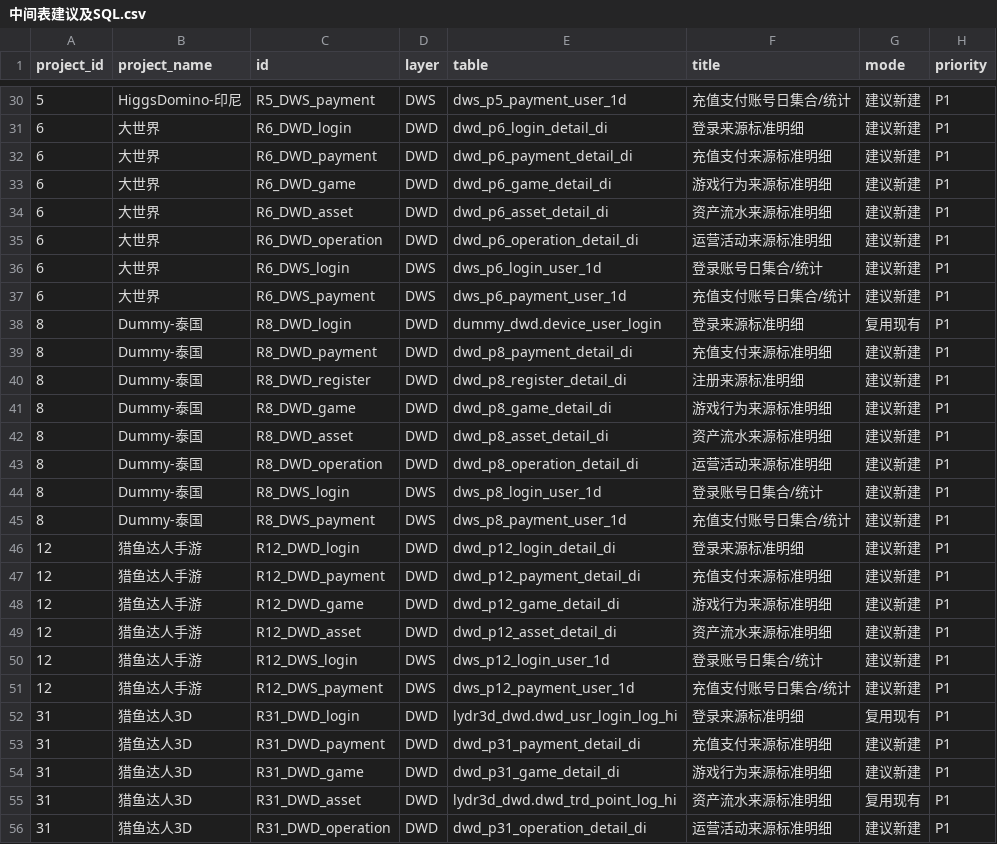
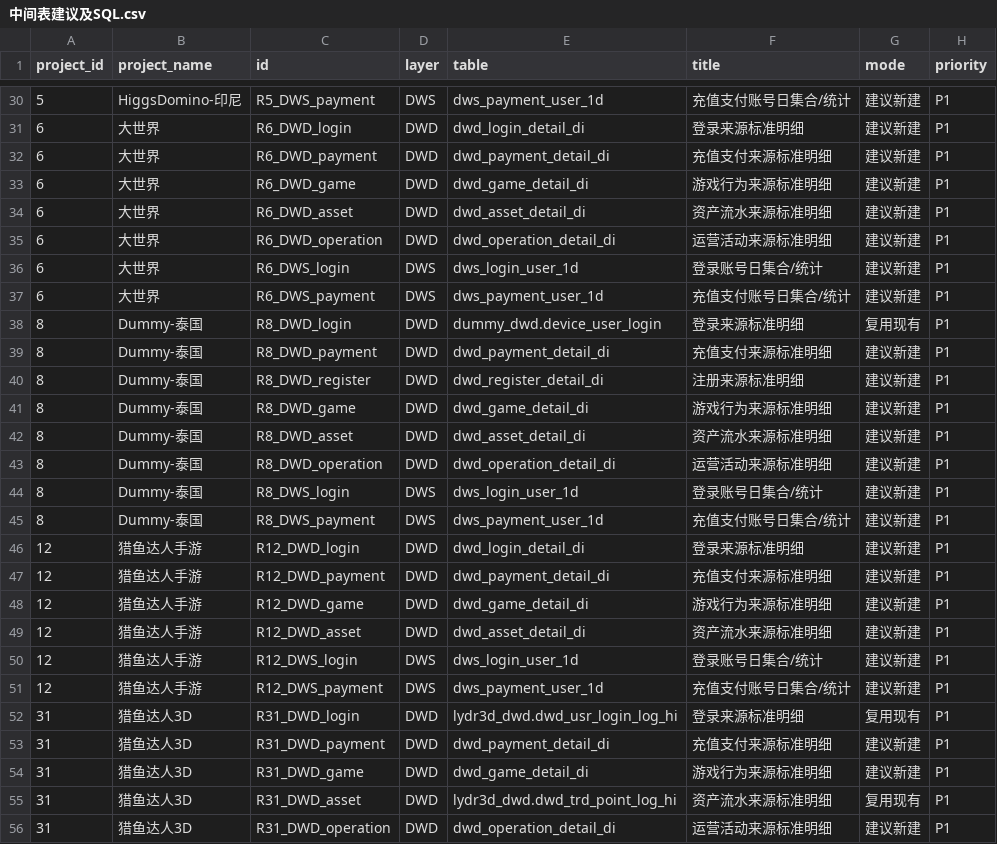
Before and after one commit to jiyunfei150-del/data-governance-hub, a CSV file: downloads/中间表建议及SQL.csv, drawn as a sheet; only a part is shown, gaps mark what is left out; the diff covers the shown part only; the diff names each change by its address in the sheet, - before the commit and + after, or states it on an @@ line.

Commit message:
Remove project-number table prefixes and sort projects by usage record count

```diff
--- a/downloads/中间表建议及SQL.csv
+++ b/downloads/中间表建议及SQL.csv
-E30 (table): dws_p5_payment_user_1d
+E30 (table): dws_payment_user_1d
-E31 (table): dwd_p6_login_detail_di
+E31 (table): dwd_login_detail_di
-E32 (table): dwd_p6_payment_detail_di
+E32 (table): dwd_payment_detail_di
-E33 (table): dwd_p6_game_detail_di
+E33 (table): dwd_game_detail_di
-E34 (table): dwd_p6_asset_detail_di
+E34 (table): dwd_asset_detail_di
-E35 (table): dwd_p6_operation_detail_di
+E35 (table): dwd_operation_detail_di
-E36 (table): dws_p6_login_user_1d
+E36 (table): dws_login_user_1d
-E37 (table): dws_p6_payment_user_1d
+E37 (table): dws_payment_user_1d
-E39 (table): dwd_p8_payment_detail_di
+E39 (table): dwd_payment_detail_di
-E40 (table): dwd_p8_register_detail_di
+E40 (table): dwd_register_detail_di
-E41 (table): dwd_p8_game_detail_di
+E41 (table): dwd_game_detail_di
-E42 (table): dwd_p8_asset_detail_di
+E42 (table): dwd_asset_detail_di
-E43 (table): dwd_p8_operation_detail_di
+E43 (table): dwd_operation_detail_di
-E44 (table): dws_p8_login_user_1d
+E44 (table): dws_login_user_1d
-E45 (table): dws_p8_payment_user_1d
+E45 (table): dws_payment_user_1d
-E46 (table): dwd_p12_login_detail_di
+E46 (table): dwd_login_detail_di
-E47 (table): dwd_p12_payment_detail_di
+E47 (table): dwd_payment_detail_di
-E48 (table): dwd_p12_game_detail_di
+E48 (table): dwd_game_detail_di
-E49 (table): dwd_p12_asset_detail_di
+E49 (table): dwd_asset_detail_di
-E50 (table): dws_p12_login_user_1d
+E50 (table): dws_login_user_1d
-E51 (table): dws_p12_payment_user_1d
+E51 (table): dws_payment_user_1d
-E53 (table): dwd_p31_payment_detail_di
+E53 (table): dwd_payment_detail_di
-E54 (table): dwd_p31_game_detail_di
+E54 (table): dwd_game_detail_di
-E56 (table): dwd_p31_operation_detail_di
+E56 (table): dwd_operation_detail_di
```
Also changed, not shown: 87 edited cells elsewhere in this file, downloads/各项目整理结论与缺口.csv, downloads/项目初始化清单.csv, 28 other files.
